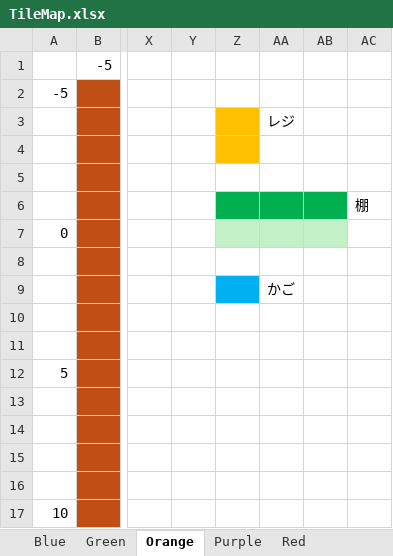
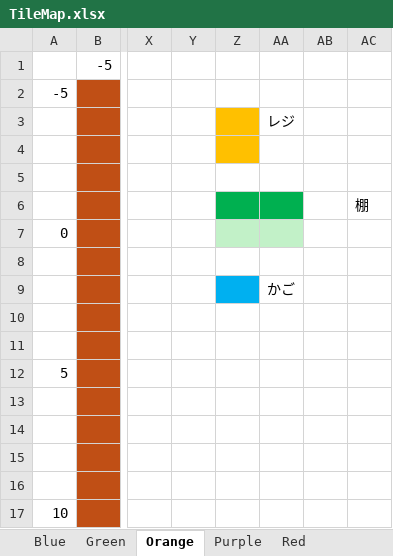
Before and after one commit to kmc-jp/Gamedev_Tempura-of-p--Phenylazo-phenol, an Excel workbook: Docs/TileMap.xlsx, sheet Orange, drawn as a sheet; only a part is shown, gaps mark what is left out; values as stored, in another font and other column widths than the file's, no borders; the diff names each change by its address in the sheet, - before the commit and + after, or states it on an @@ line.

```diff
--- a/Docs/TileMap.xlsx (sheet Orange)
+++ b/Docs/TileMap.xlsx (sheet Orange)
-AB6 fill: #00B050
+AB6 fill: none
-AB7 fill: #C2F1C8
+AB7 fill: none
```
Also changed, not shown: sheet Green, 1 other file.
